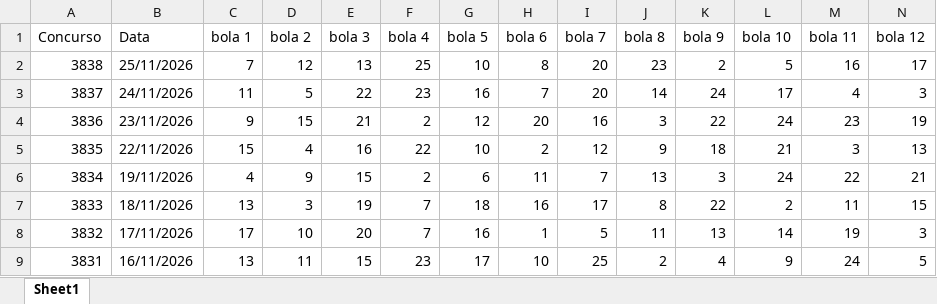
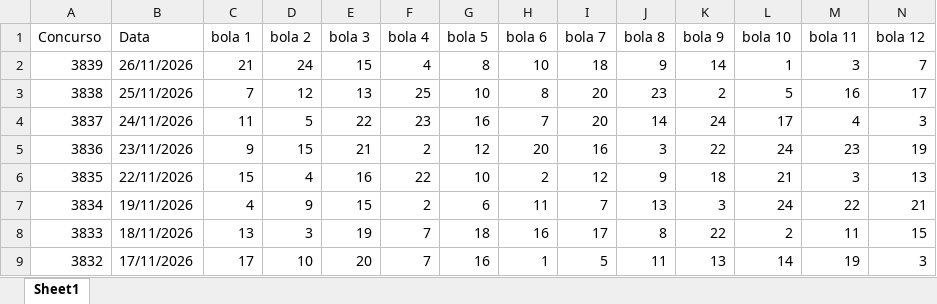
Before and after one commit to AlefMemTav/loto-ciencia, an Excel workbook: data/loto_facil_sorteio.xlsx, sheet Sheet1, drawn as a sheet; only a part is shown; the shorter side is filled out with more unchanged rows; values as stored, in another font and other column widths than the file's, no borders; rows hold the shown columns only; the diff names each change by its address in the sheet, - before the commit and + after, or states it on an @@ line.

```diff
--- a/data/loto_facil_sorteio.xlsx (sheet Sheet1)
+++ b/data/loto_facil_sorteio.xlsx (sheet Sheet1)
+row 2: 3839 | 26/11/2026 | 21 | 24 | 15 | 4 | 8 | 10 | 18 | 9 | 14 | 1 | 3 | 7
```
Also changed, not shown: data/mega_sena_sorteio.xlsx, 2 other files.
